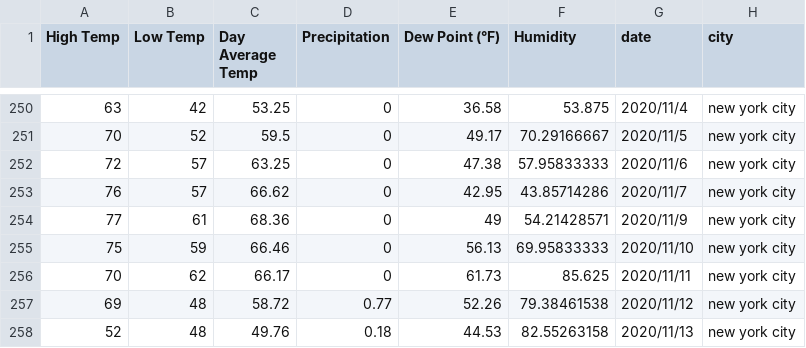
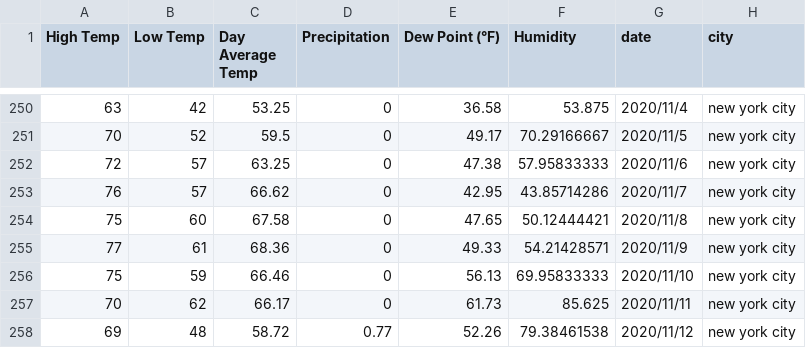
Before and after one commit to ShuyangLu/QBS181final, a CSV file: data/new_nyc.csv, drawn as a sheet; only a part is shown, gaps mark what is left out; the shorter side is filled out with more unchanged rows.

```diff
--- a/data/new_nyc.csv
+++ b/data/new_nyc.csv
@@ -253,3 +253,4 @@
 76,57,66.62,0,42.95,43.85714286,2020/11/7,new york city
-77,61,68.36,0,49,54.21428571,2020/11/9,new york city
+75,60,67.58,0,47.65,50.12444421,2020/11/8,new york city
+77,61,68.36,0,49.33,54.21428571,2020/11/9,new york city
 75,59,66.46,0,56.13,69.95833333,2020/11/10,new york city
```
Also changed, not shown: data/NYC_Covid_Data.csv, 3 other files.
